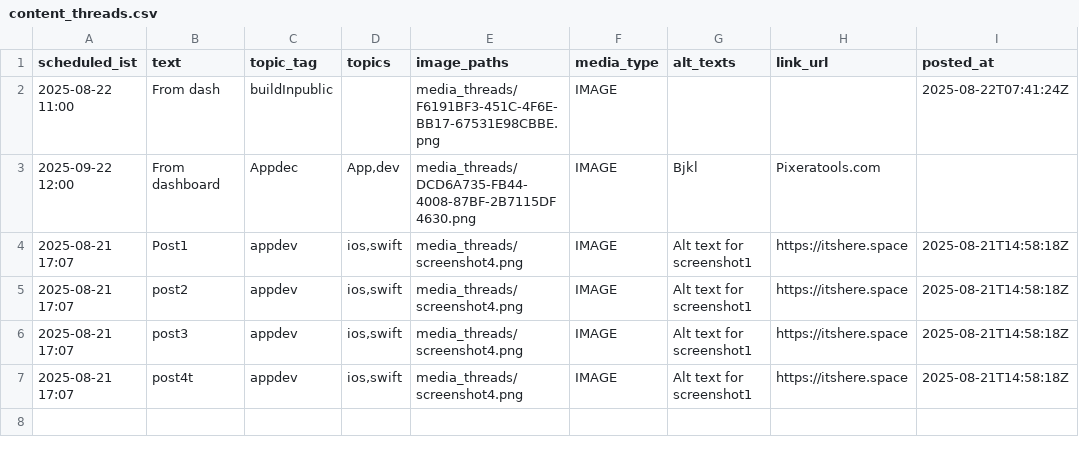
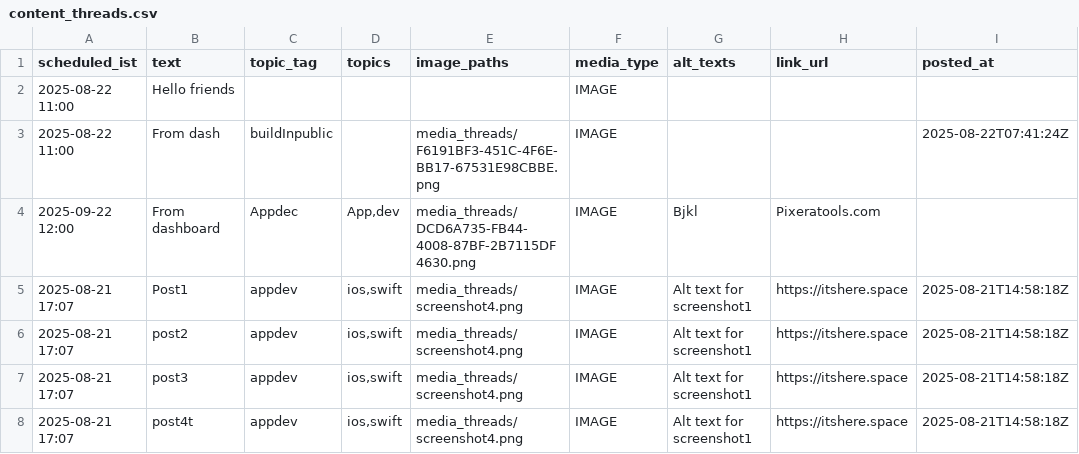
Before and after one commit to swi-parth-ft/instaMedia, a CSV file: content_threads.csv, drawn as a sheet; the diff names each change by its address in the sheet, - before the commit and + after, or states it on an @@ line.

Commit message:
iOS: update content_threads.csv

```diff
--- a/content_threads.csv
+++ b/content_threads.csv
+row 2: 2025-08-22 11:00 | Hello friends |  |  |  | IMAGE
```
